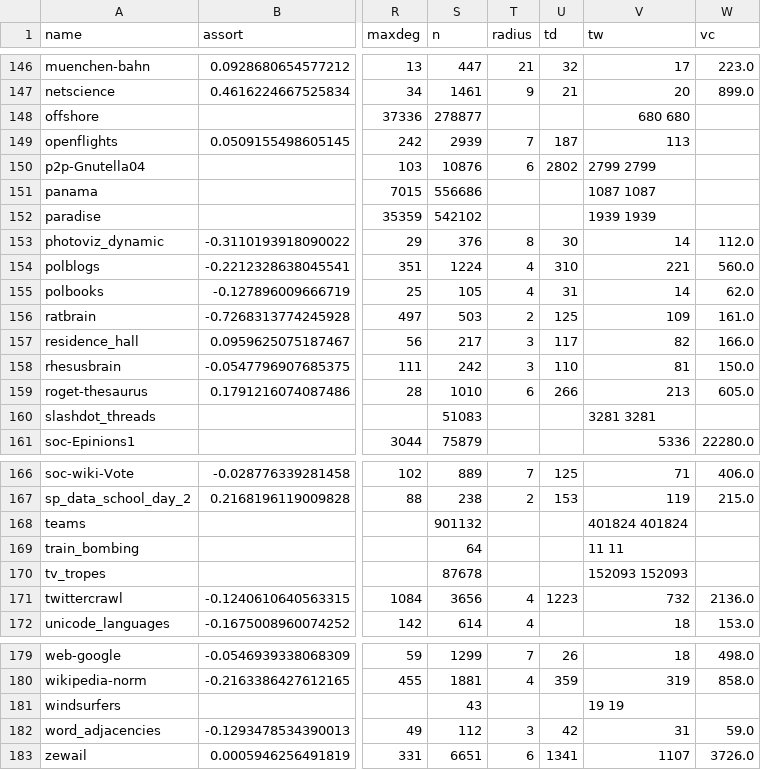
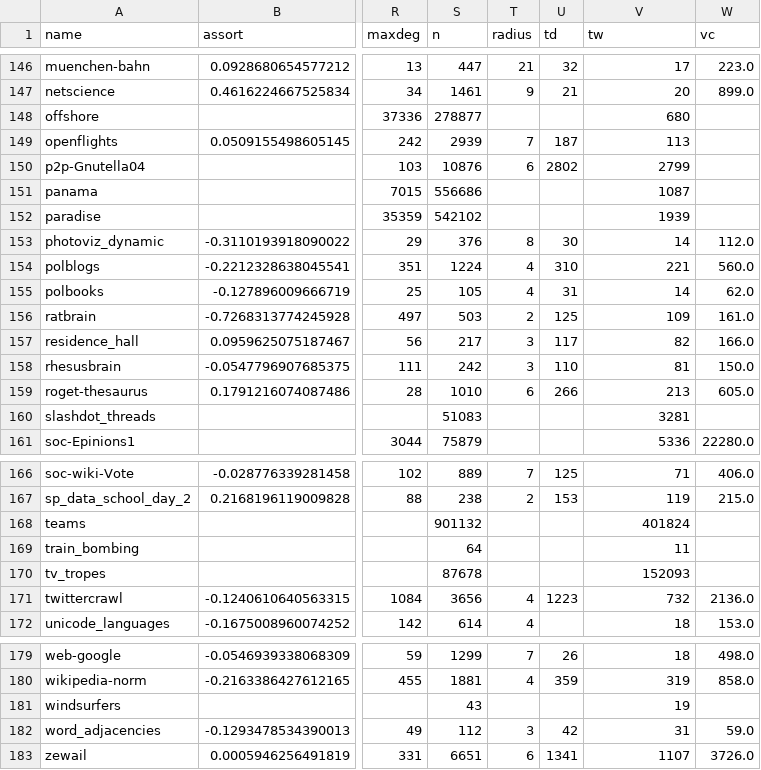
Before and after one commit to microgravitas/network-corpus, a CSV file: statistics.csv, drawn as a sheet; only a part is shown, gaps mark what is left out; the diff names each change by its address in the sheet, - before the commit and + after, or states it on an @@ line.

Commit message:
Fix bug in csv file

```diff
--- a/statistics.csv
+++ b/statistics.csv
-V148 (tw): 680 680
+V148 (tw): 680
-V150 (tw): 2799 2799
+V150 (tw): 2799
-V151 (tw): 1087 1087
+V151 (tw): 1087
-V152 (tw): 1939 1939
+V152 (tw): 1939
-V160 (tw): 3281 3281
+V160 (tw): 3281
-V168 (tw): 401824 401824
+V168 (tw): 401824
-V169 (tw): 11 11
+V169 (tw): 11
-V170 (tw): 152093 152093
+V170 (tw): 152093
-V181 (tw): 19 19
+V181 (tw): 19
```
